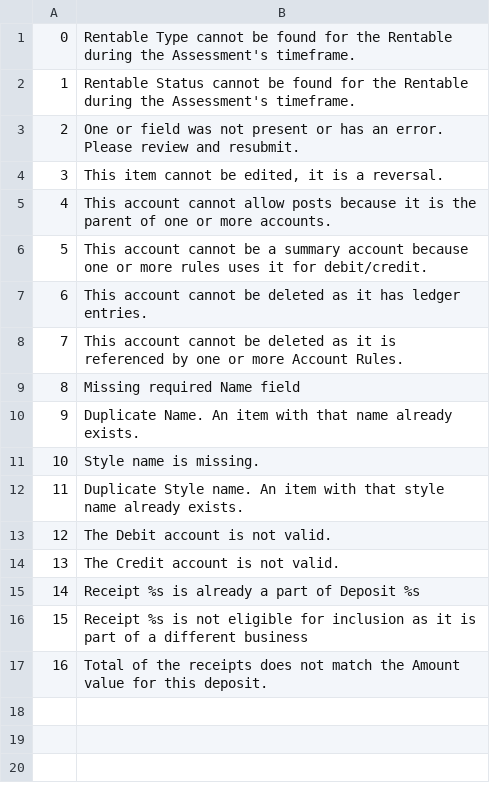
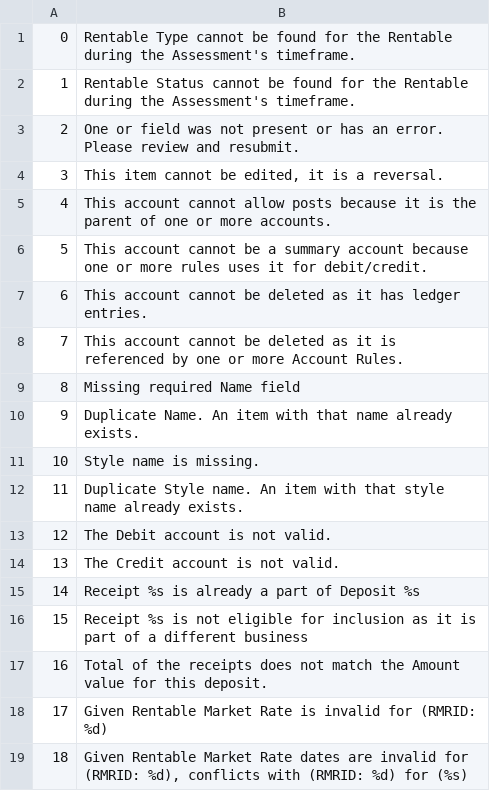
Before and after one commit to stmansour/rentroll, a CSV file: bizlogic/bizerr.csv, drawn as a sheet.

Commit message:
ADD: bizlogic for validation on RentableMarketRate

```diff
--- a/bizlogic/bizerr.csv
+++ b/bizlogic/bizerr.csv
@@ -17 +17,3 @@
 16,"Total of the receipts does not match the Amount value for this deposit."
+17,"Given Rentable Market Rate is invalid for (RMRID: %d)"
+18,"Given Rentable Market Rate dates are invalid for (RMRID: %d), conflicts with (RMRID: %d) for (%s)"
```
Also changed, not shown: 2 other files.
